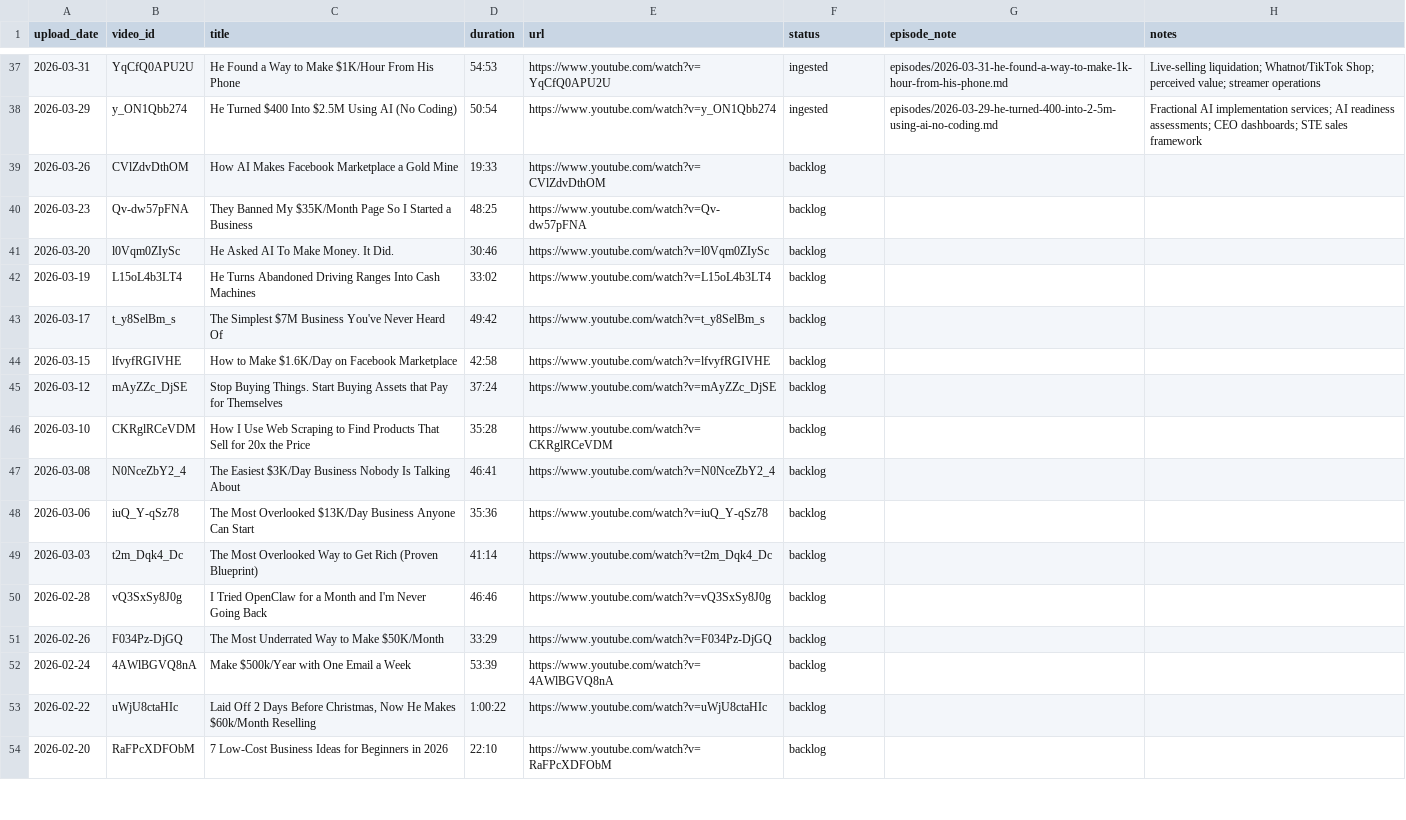
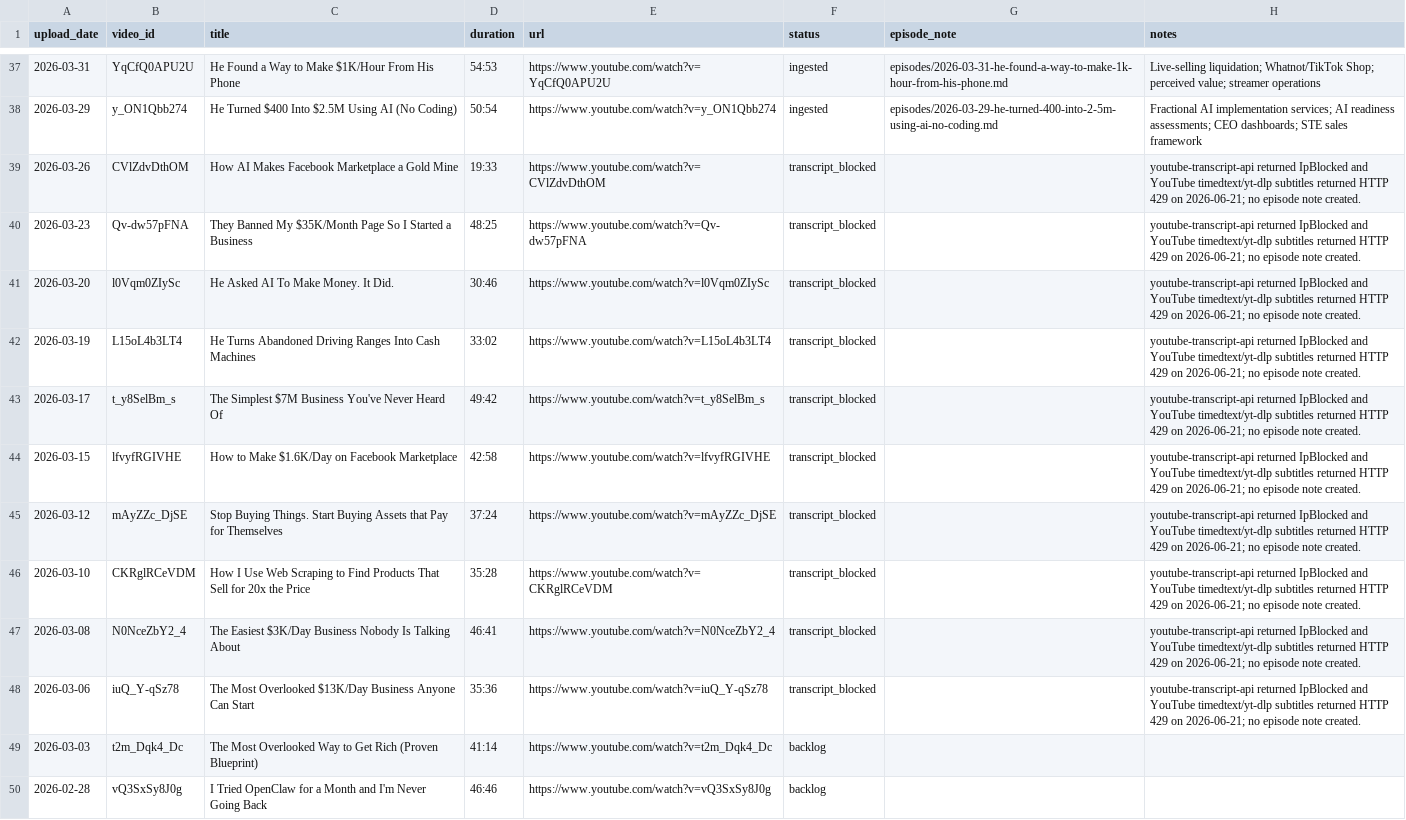
Before and after one commit to kevindrafts/open-wiki, a CSV file: wikis/koerner-office/manifest.csv, drawn as a sheet; only a part is shown, gaps mark what is left out; the shorter side is filled out with more unchanged rows.

Commit message:
Record blocked Koerner transcript batch

```diff
--- a/wikis/koerner-office/manifest.csv
+++ b/wikis/koerner-office/manifest.csv
@@ -38,12 +38,12 @@ upload_date,video_id,title,duration,url,status,episode_note,notes
 2026-03-29,y_ON1Qbb274,He Turned $400 Into $2.5M Using AI (No Coding),50:54,https://www.youtube.com/watch?v=y_ON1Qbb274,ingested,episodes/2026-03-29-he-turned-400-into-2-5m-using-ai-no-coding.md,Fractional AI implementation services; AI readiness assessments; CEO dashboards; STE sales framework
-2026-03-26,CVlZdvDthOM,How AI Makes Facebook Marketplace a Gold Mine,19:33,https://www.youtube.com/watch?v=CVlZdvDthOM,backlog,,
-2026-03-23,Qv-dw57pFNA,They Banned My $35K/Month Page So I Started a Business,48:25,https://www.youtube.com/watch?v=Qv-dw57pFNA,backlog,,
-2026-03-20,l0Vqm0ZIySc,He Asked AI To Make Money. It Did.,30:46,https://www.youtube.com/watch?v=l0Vqm0ZIySc,backlog,,
-2026-03-19,L15oL4b3LT4,He Turns Abandoned Driving Ranges Into Cash Machines,33:02,https://www.youtube.com/watch?v=L15oL4b3LT4,backlog,,
-2026-03-17,t_y8SelBm_s,The Simplest $7M Business You've Never Heard Of,49:42,https://www.youtube.com/watch?v=t_y8SelBm_s,backlog,,
-2026-03-15,lfvyfRGIVHE,How to Make $1.6K/Day on Facebook Marketplace,42:58,https://www.youtube.com/watch?v=lfvyfRGIVHE,backlog,,
-2026-03-12,mAyZZc_DjSE,Stop Buying Things. Start Buying Assets that Pay for Themselves,37:24,https://www.youtube.com/watch?v=mAyZZc_DjSE,backlog,,
-2026-03-10,CKRglRCeVDM,How I Use Web Scraping to Find Products That Sell for 20x the Price,35:28,https://www.youtube.com/watch?v=CKRglRCeVDM,backlog,,
-2026-03-08,N0NceZbY2_4,The Easiest $3K/Day Business Nobody Is Talking About,46:41,https://www.youtube.com/watch?v=N0NceZbY2_4,backlog,,
-2026-03-06,iuQ_Y-qSz78,The Most Overlooked $13K/Day Business Anyone Can Start,35:36,https://www.youtube.com/watch?v=iuQ_Y-qSz78,backlog,,
+2026-03-26,CVlZdvDthOM,How AI Makes Facebook Marketplace a Gold Mine,19:33,https://www.youtube.com/watch?v=CVlZdvDthOM,transcript_blocked,,youtube-transcript-api returned IpBlocked and YouTube timedtext/yt-dlp subtitles returned HTTP 429 on 2026-06-21; no episode note created.
+2026-03-23,Qv-dw57pFNA,They Banned My $35K/Month Page So I Started a Business,48:25,https://www.youtube.com/watch?v=Qv-dw57pFNA,transcript_blocked,,youtube-transcript-api returned IpBlocked and YouTube timedtext/yt-dlp subtitles returned HTTP 429 on 2026-06-21; no episode note created.
+2026-03-20,l0Vqm0ZIySc,He Asked AI To Make Money. It Did.,30:46,https://www.youtube.com/watch?v=l0Vqm0ZIySc,transcript_blocked,,youtube-transcript-api returned IpBlocked and YouTube timedtext/yt-dlp subtitles returned HTTP 429 on 2026-06-21; no episode note created.
+2026-03-19,L15oL4b3LT4,He Turns Abandoned Driving Ranges Into Cash Machines,33:02,https://www.youtube.com/watch?v=L15oL4b3LT4,transcript_blocked,,youtube-transcript-api returned IpBlocked and YouTube timedtext/yt-dlp subtitles returned HTTP 429 on 2026-06-21; no episode note created.
+2026-03-17,t_y8SelBm_s,The Simplest $7M Business You've Never Heard Of,49:42,https://www.youtube.com/watch?v=t_y8SelBm_s,transcript_blocked,,youtube-transcript-api returned IpBlocked and YouTube timedtext/yt-dlp subtitles returned HTTP 429 on 2026-06-21; no episode note created.
+2026-03-15,lfvyfRGIVHE,How to Make $1.6K/Day on Facebook Marketplace,42:58,https://www.youtube.com/watch?v=lfvyfRGIVHE,transcript_blocked,,youtube-transcript-api returned IpBlocked and YouTube timedtext/yt-dlp subtitles returned HTTP 429 on 2026-06-21; no episode note created.
+2026-03-12,mAyZZc_DjSE,Stop Buying Things. Start Buying Assets that Pay for Themselves,37:24,https://www.youtube.com/watch?v=mAyZZc_DjSE,transcript_blocked,,youtube-transcript-api returned IpBlocked and YouTube timedtext/yt-dlp subtitles returned HTTP 429 on 2026-06-21; no episode note created.
+2026-03-10,CKRglRCeVDM,How I Use Web Scraping to Find Products That Sell for 20x the Price,35:28,https://www.youtube.com/watch?v=CKRglRCeVDM,transcript_blocked,,youtube-transcript-api returned IpBlocked and YouTube timedtext/yt-dlp subtitles returned HTTP 429 on 2026-06-21; no episode note created.
+2026-03-08,N0NceZbY2_4,The Easiest $3K/Day Business Nobody Is Talking About,46:41,https://www.youtube.com/watch?v=N0NceZbY2_4,transcript_blocked,,youtube-transcript-api returned IpBlocked and YouTube timedtext/yt-dlp subtitles returned HTTP 429 on 2026-06-21; no episode note created.
+2026-03-06,iuQ_Y-qSz78,The Most Overlooked $13K/Day Business Anyone Can Start,35:36,https://www.youtube.com/watch?v=iuQ_Y-qSz78,transcript_blocked,,youtube-transcript-api returned IpBlocked and YouTube timedtext/yt-dlp subtitles returned HTTP 429 on 2026-06-21; no episode note created.
 2026-03-03,t2m_Dqk4_Dc,The Most Overlooked Way to Get Rich (Proven Blueprint),41:14,https://www.youtube.com/watch?v=t2m_Dqk4_Dc,backlog,,
```
Also changed, not shown: 3 other files.
